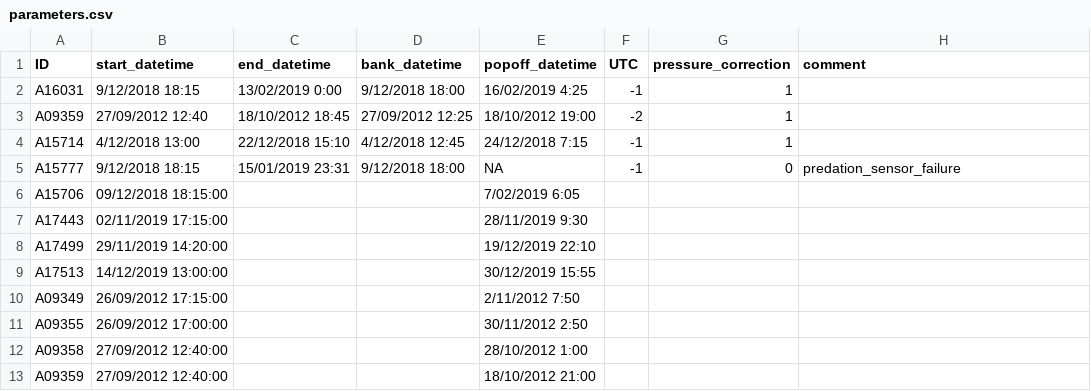
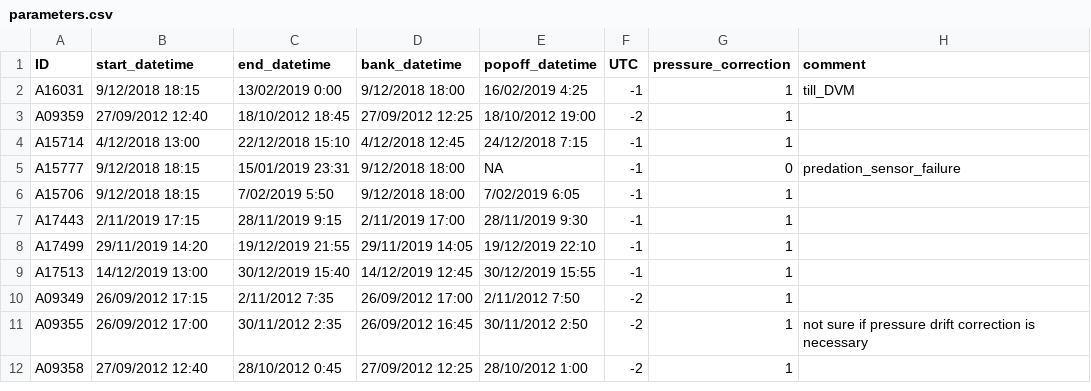
Before and after one commit to PieterjanVerhelst/eel-pdst-analysis, a CSV file: data/external/parameters.csv, drawn as a sheet; only a part is shown; the diff covers the shown part only.

Commit message:
add info on other eels

```diff
--- a/data/external/parameters.csv
+++ b/data/external/parameters.csv
@@ -1,3 +1,3 @@
 ID,start_datetime,end_datetime,bank_datetime,popoff_datetime,UTC,pressure_correction,comment
-A16031,9/12/2018 18:15,13/02/2019 0:00,9/12/2018 18:00,16/02/2019 4:25,-1,1,
+A16031,9/12/2018 18:15,13/02/2019 0:00,9/12/2018 18:00,16/02/2019 4:25,-1,1,till_DVM
 A09359,27/09/2012 12:40,18/10/2012 18:45,27/09/2012 12:25,18/10/2012 19:00,-2,1,
@@ -5,9 +5,8 @@ A15714,4/12/2018 13:00,22/12/2018 15:10,4/12/2018 12:45,24/12/2018 7:15,-1,1,
 A15777,9/12/2018 18:15,15/01/2019 23:31,9/12/2018 18:00,NA,-1,0,predation_sensor_failure
-A15706,09/12/2018 18:15:00,,,7/02/2019 6:05,,,
-A17443,02/11/2019 17:15:00,,,28/11/2019 9:30,,,
-A17499,29/11/2019 14:20:00,,,19/12/2019 22:10,,,
-A17513,14/12/2019 13:00:00,,,30/12/2019 15:55,,,
-A09349,26/09/2012 17:15:00,,,2/11/2012 7:50,,,
-A09355,26/09/2012 17:00:00,,,30/11/2012 2:50,,,
-A09358,27/09/2012 12:40:00,,,28/10/2012 1:00,,,
-A09359,27/09/2012 12:40:00,,,18/10/2012 21:00,,,
+A15706,9/12/2018 18:15,7/02/2019 5:50,9/12/2018 18:00,7/02/2019 6:05,-1,1,
+A17443,2/11/2019 17:15,28/11/2019 9:15,2/11/2019 17:00,28/11/2019 9:30,-1,1,
+A17499,29/11/2019 14:20,19/12/2019 21:55,29/11/2019 14:05,19/12/2019 22:10,-1,1,
+A17513,14/12/2019 13:00,30/12/2019 15:40,14/12/2019 12:45,30/12/2019 15:55,-1,1,
+A09349,26/09/2012 17:15,2/11/2012 7:35,26/09/2012 17:00,2/11/2012 7:50,-2,1,
+A09355,26/09/2012 17:00,30/11/2012 2:35,26/09/2012 16:45,30/11/2012 2:50,-2,1,not sure if pressure drift correction is necessary
+A09358,27/09/2012 12:40,28/10/2012 0:45,27/09/2012 12:25,28/10/2012 1:00,-2,1,
```
Also changed, not shown: 86 edited cells elsewhere in this file.
